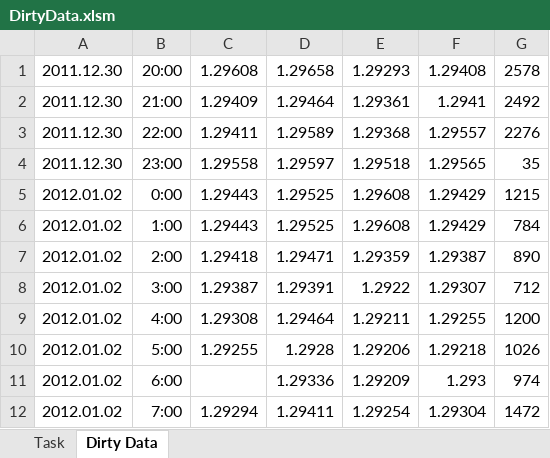
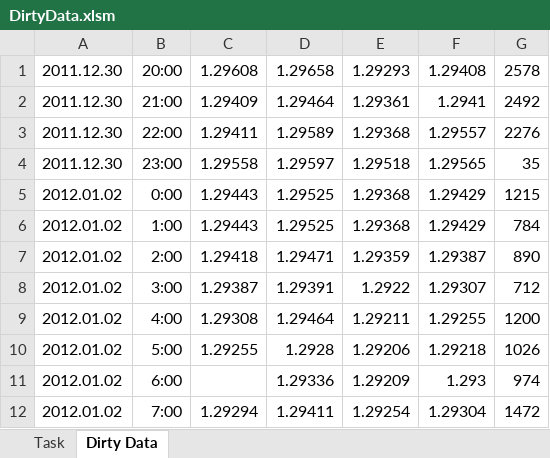
Before and after one commit to Lucas170/Chapter-5-All-Files, an Excel workbook: DirtyData.xlsm, sheet Dirty Data, drawn as a sheet; only a part is shown; values as stored, in another font and other column widths than the file's, no borders; the diff names each change by its address in the sheet, - before the commit and + after, or states it on an @@ line.

Commit message:
Updated Dirty Data

```diff
--- a/DirtyData.xlsm (sheet Dirty Data)
+++ b/DirtyData.xlsm (sheet Dirty Data)
-E5:E6: 1.29608
+E5:E6: 1.29368
```
